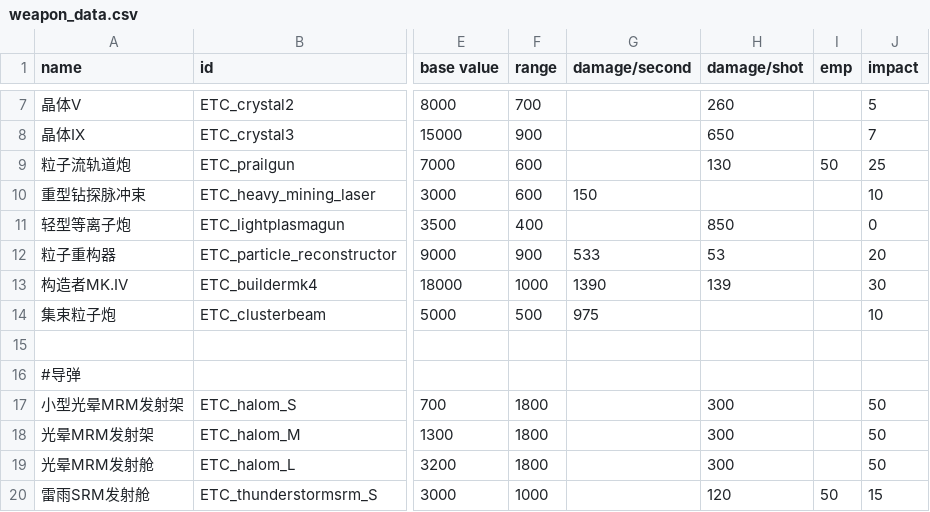
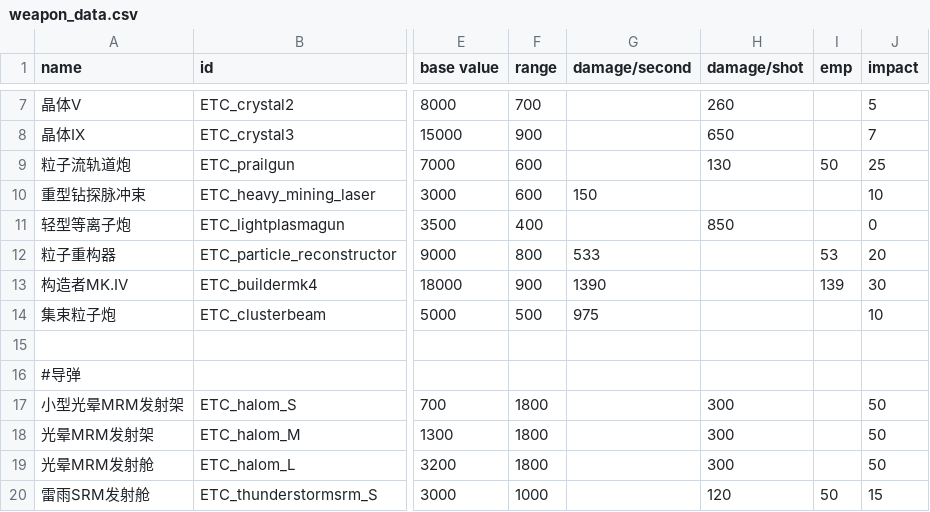
Before and after one commit to Mayoerumono/Erexeus-Tech-Complex, a CSV file: data/weapons/weapon_data.csv, drawn as a sheet; only a part is shown, gaps mark what is left out; the diff names each change by its address in the sheet, - before the commit and + after, or states it on an @@ line.

Commit message:
Add files via upload

```diff
--- a/data/weapons/weapon_data.csv
+++ b/data/weapons/weapon_data.csv
-F12 (range): 900
+F12 (range): 800
-H12 (damage/shot): 53
+H12 (damage/shot): (empty)
-I12 (emp): (empty)
+I12 (emp): 53
-F13 (range): 1000
+F13 (range): 900
-H13 (damage/shot): 139
+H13 (damage/shot): (empty)
-I13 (emp): (empty)
+I13 (emp): 139
```
